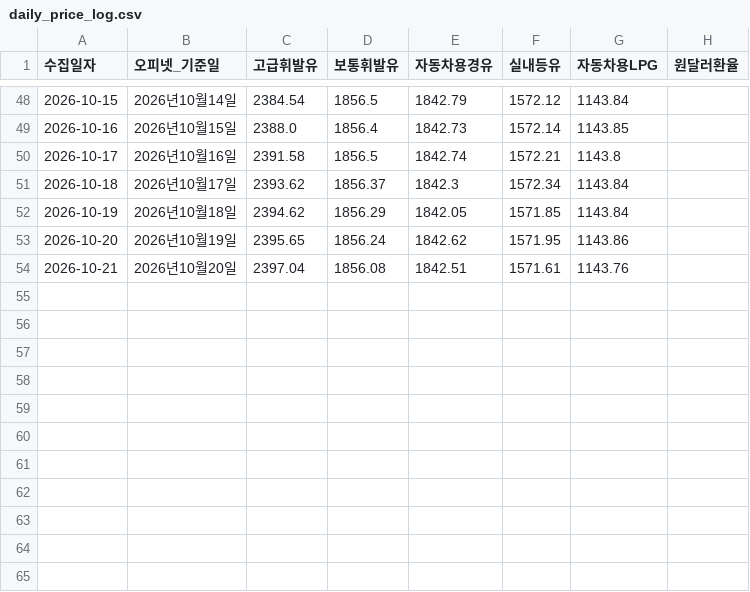
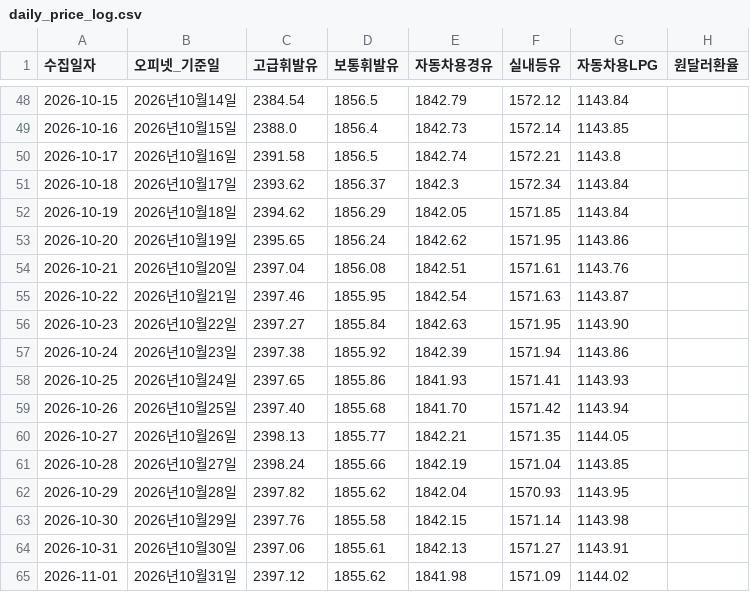
Before and after one commit to jinbala-JWS/JWS-web-DB-Projects, a CSV file: CPI/일별가격추적/daily_price_log.csv, drawn as a sheet; only a part is shown, gaps mark what is left out.

```diff
--- a/CPI/일별가격추적/daily_price_log.csv
+++ b/CPI/일별가격추적/daily_price_log.csv
@@ -54 +54,12 @@
 2026-10-21,2026년10월20일,2397.04,1856.08,1842.51,1571.61,1143.76,
+2026-10-22,2026년10월21일,2397.46,1855.95,1842.54,1571.63,1143.87,
+2026-10-23,2026년10월22일,2397.27,1855.84,1842.63,1571.95,1143.90,
+2026-10-24,2026년10월23일,2397.38,1855.92,1842.39,1571.94,1143.86,
+2026-10-25,2026년10월24일,2397.65,1855.86,1841.93,1571.41,1143.93,
+2026-10-26,2026년10월25일,2397.40,1855.68,1841.70,1571.42,1143.94,
+2026-10-27,2026년10월26일,2398.13,1855.77,1842.21,1571.35,1144.05,
+2026-10-28,2026년10월27일,2398.24,1855.66,1842.19,1571.04,1143.85,
+2026-10-29,2026년10월28일,2397.82,1855.62,1842.04,1570.93,1143.95,
+2026-10-30,2026년10월29일,2397.76,1855.58,1842.15,1571.14,1143.98,
+2026-10-31,2026년10월30일,2397.06,1855.61,1842.13,1571.27,1143.91,
+2026-11-01,2026년10월31일,2397.12,1855.62,1841.98,1571.09,1144.02,
```
Also changed, not shown: CPI/scripts/october2026_bottomup_items.csv, CPI/scripts/october2026_hybrid_category.csv, 3 other files.
